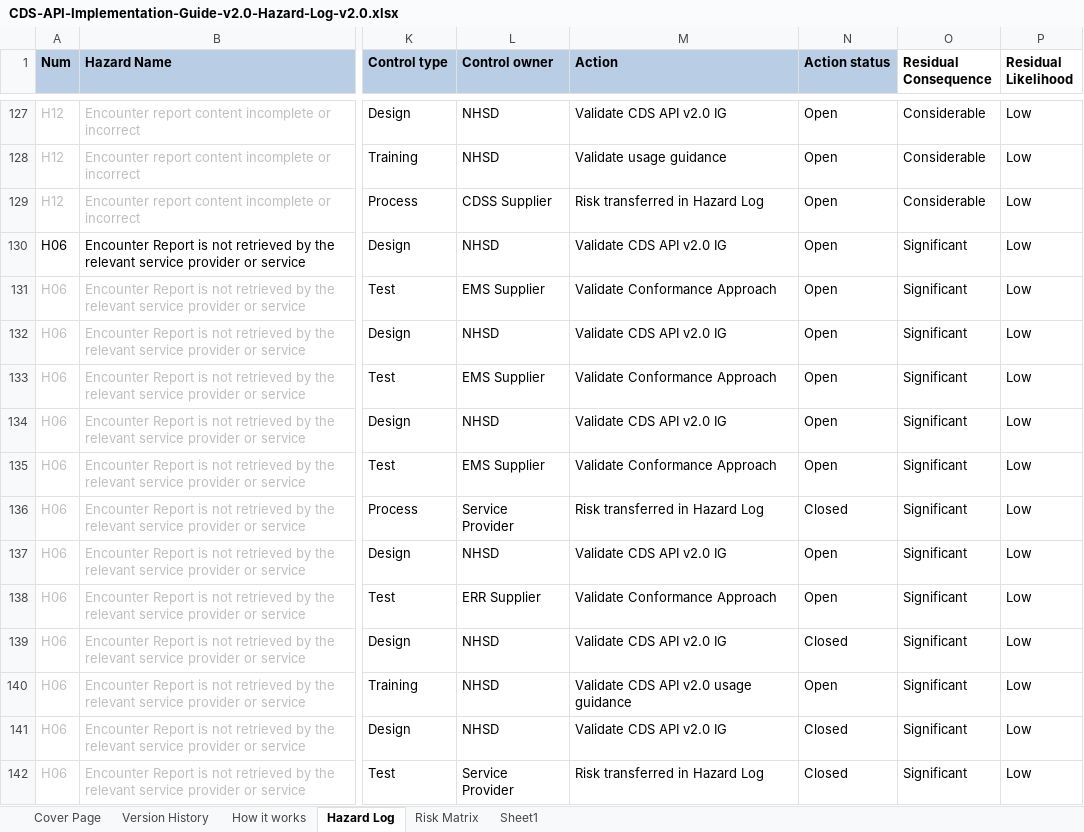
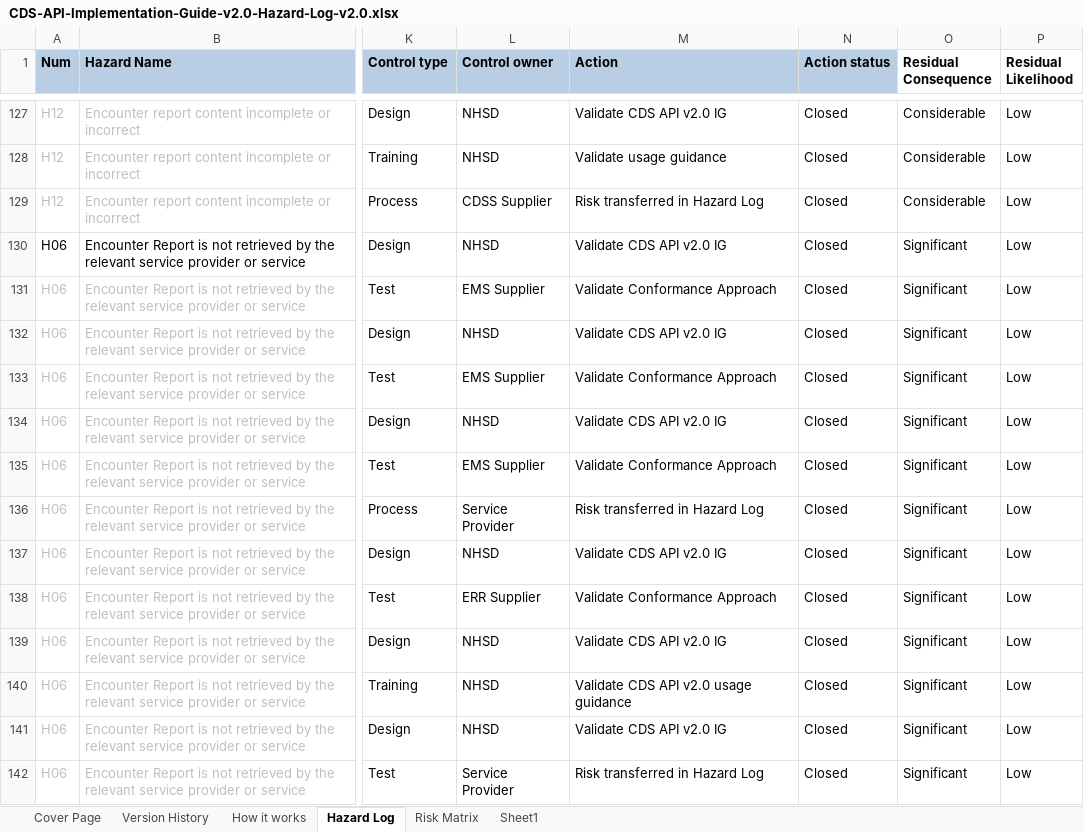
Before and after one commit to nhsconnect/FHIR-CDS, an Excel workbook: files/CDS-API-Implementation-Guide-v2.0-Hazard-Log-v2.0.xlsx, sheet Hazard Log, drawn as a sheet; only a part is shown, gaps mark what is left out; values as stored, in another font and other column widths than the file's, no borders; charts and pictures and conditional formats not drawn; the diff covers the shown part only; the diff names each change by its address in the sheet, - before the commit and + after, or states it on an @@ line.

```diff
--- a/files/CDS-API-Implementation-Guide-v2.0-Hazard-Log-v2.0.xlsx (sheet Hazard Log)
+++ b/files/CDS-API-Implementation-Guide-v2.0-Hazard-Log-v2.0.xlsx (sheet Hazard Log)
-N127:N135 (Action status): Open
+N127:N135 (Action status): Closed
-N137:N138 (Action status): Open
+N137:N138 (Action status): Closed
-N140 (Action status): Open
+N140 (Action status): Closed
```
Also changed, not shown: 34 edited cells elsewhere in this sheet, charts or pictures.
